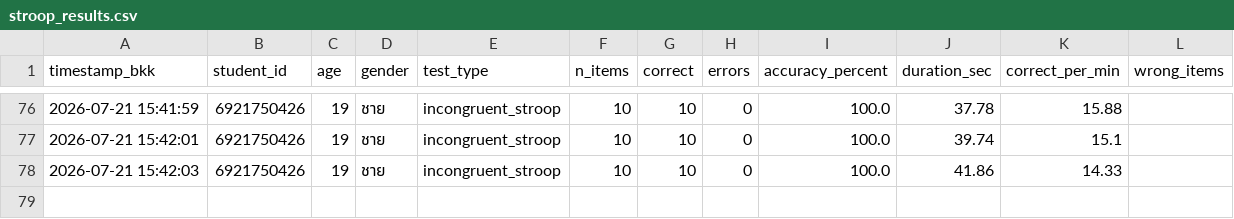
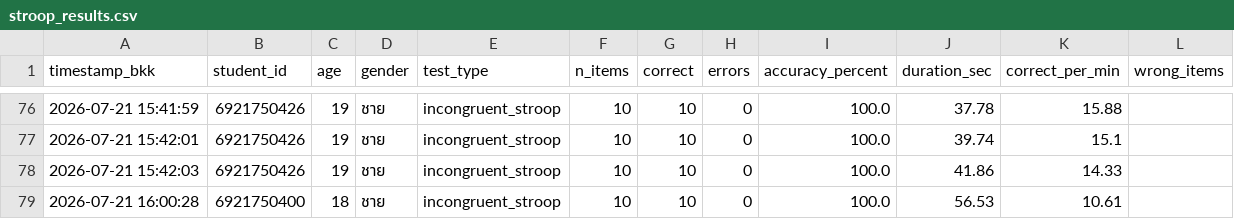
Before and after one commit to PythonianSt/Stroop, a CSV file: stroop_results.csv, drawn as a sheet; only a part is shown, gaps mark what is left out.

Commit message:
Add Stroop result 6921750400 2026-07-21 16:00:28

```diff
--- a/stroop_results.csv
+++ b/stroop_results.csv
@@ -78 +78,2 @@ timestamp_bkk,student_id,age,gender,test_type,n_items,correct,errors,accuracy_pe
 2026-07-21 15:42:03,6921750426,19,ชาย,incongruent_stroop,10,10,0,100.0,41.86,14.33,
+2026-07-21 16:00:28,6921750400,18,ชาย,incongruent_stroop,10,10,0,100.0,56.53,10.61,
```
